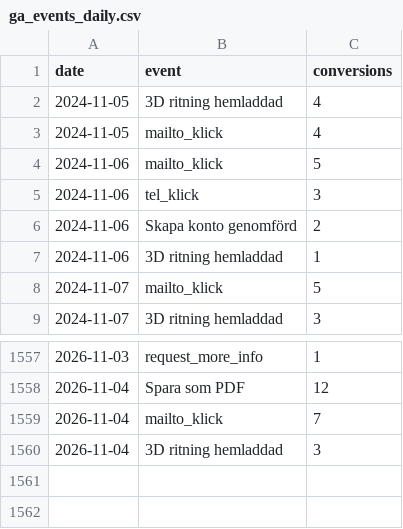
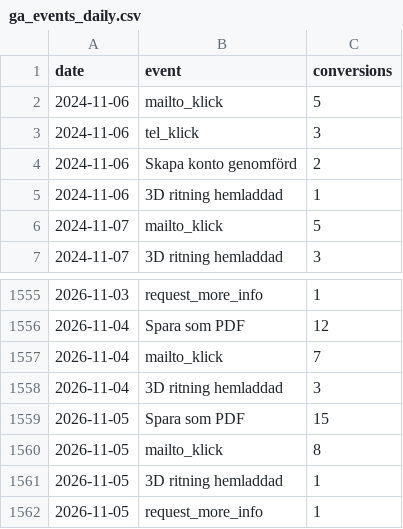
Before and after one commit to Logivey/webbstatistik, a CSV file: data/sw/ga_events_daily.csv, drawn as a sheet; only a part is shown, gaps mark what is left out; removed rows and columns are numbered as before the commit, all else as after; the diff names each change by its address in the sheet, - before the commit and + after, or states it on an @@ line.

```diff
--- a/data/sw/ga_events_daily.csv
+++ b/data/sw/ga_events_daily.csv
-row 2: 2024-11-05 | 3D ritning hemladdad | 4
-row 3: 2024-11-05 | mailto_klick | 4
+row 1559: 2026-11-05 | Spara som PDF | 15
+row 1560: 2026-11-05 | mailto_klick | 8
+row 1561: 2026-11-05 | 3D ritning hemladdad | 1
+row 1562: 2026-11-05 | request_more_info | 1
```
Also changed, not shown: data/hilfa/ga_channels_daily.csv, data/hilfa/ga_devices_daily.csv, 7 other files.
